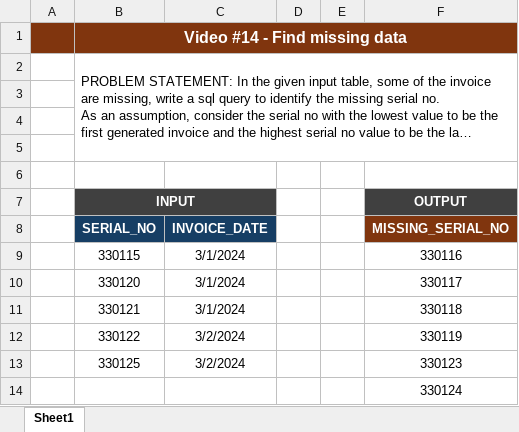
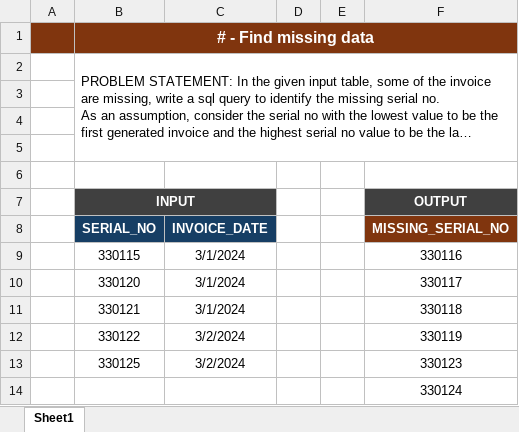
Before and after one commit to rohitds20/30DaySQLQueryChallenge---techTFQ, an Excel workbook: Find_Missing_Data/Problem_Statement.xlsx, sheet Sheet1, drawn as a sheet; long unchanged cells end in …; values as stored, in another font and other column widths than the file's, no borders; the diff names each change by its address in the sheet, - before the commit and + after, or states it on an @@ line.

Commit message:
Add problem statement and solutions for identifying missing invoice serial numbers

```diff
--- a/Find_Missing_Data/Problem_Statement.xlsx (sheet Sheet1)
+++ b/Find_Missing_Data/Problem_Statement.xlsx (sheet Sheet1)
-B1 (INPUT): Video #14 - Find missing data
+B1 (INPUT): # - Find missing data
```
Also changed, not shown: 2 other files.
